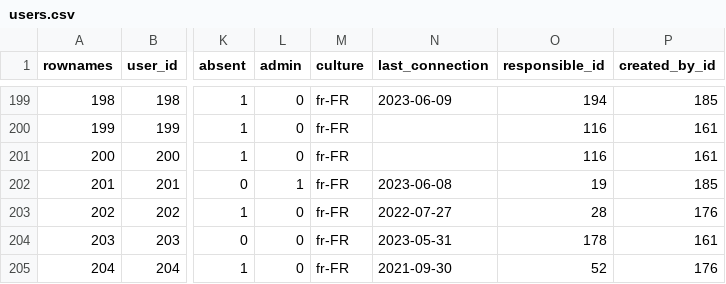
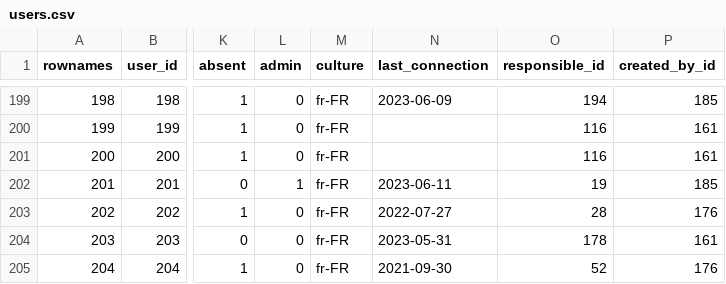
Before and after one commit to s-balandine/typology-dump, a CSV file: data/users.csv, drawn as a sheet; only a part is shown, gaps mark what is left out; the diff names each change by its address in the sheet, - before the commit and + after, or states it on an @@ line.

```diff
--- a/data/users.csv
+++ b/data/users.csv
-N202 (last_connection): 2023-06-08
+N202 (last_connection): 2023-06-11
```
Also changed, not shown: data/macro_budgets.csv.
